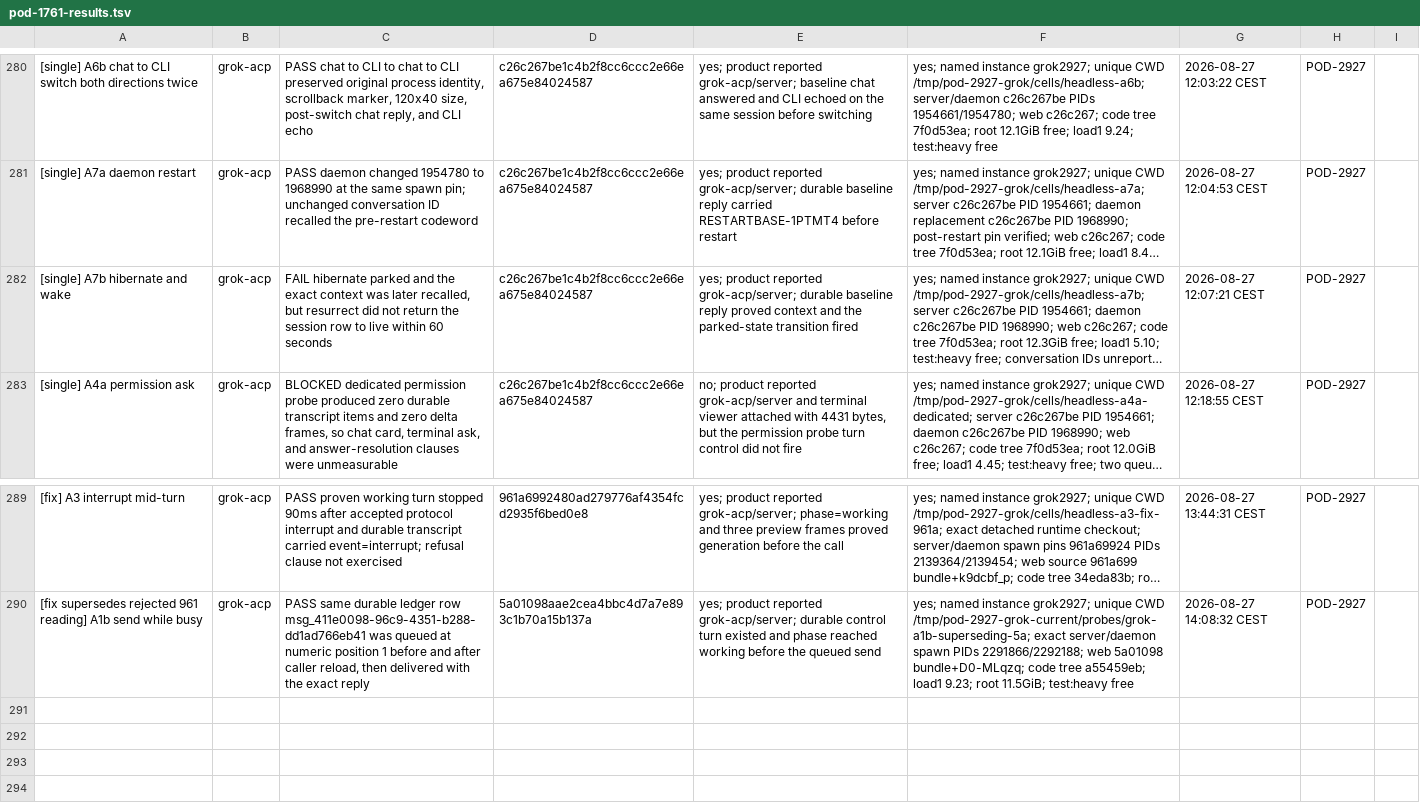
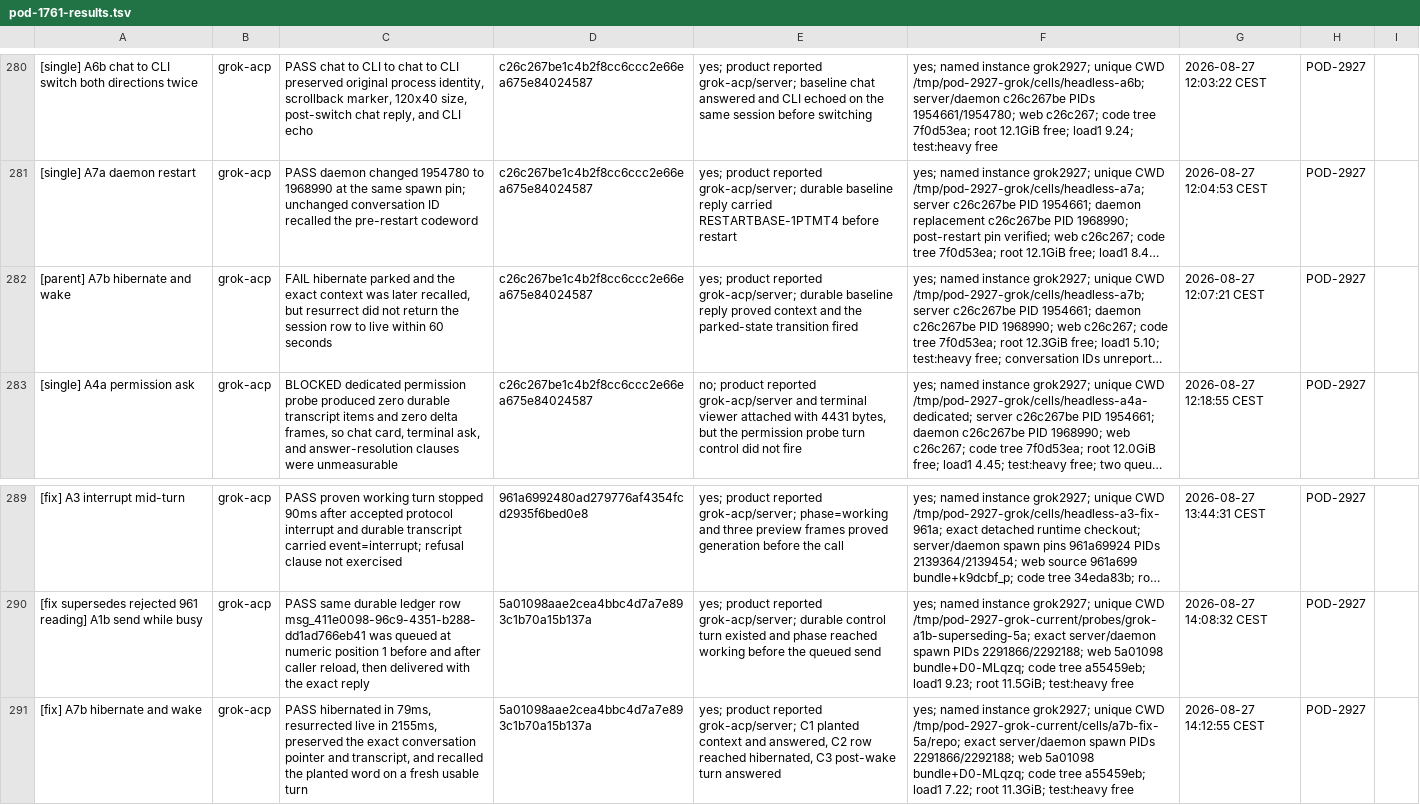
Before and after one commit to madeinorbit/podium, a TSV file: docs/plans/pod-1761-results.tsv, drawn as a sheet; only a part is shown, gaps mark what is left out; long unchanged cells end in …; the diff names each change by its address in the sheet, - before the commit and + after, or states it on an @@ line.

Commit message:
docs(evidence): record Grok A7b fix
Podium-Issue: POD-2927

```diff
--- a/docs/plans/pod-1761-results.tsv
+++ b/docs/plans/pod-1761-results.tsv
-A282: [single] A7b hibernate and wake
+A282: [parent] A7b hibernate and wake
+row 291: [fix] A7b hibernate and wake | grok-acp | PASS hibernated in 79ms, resurrected live in 2155ms, preserved the exact conversation pointer and transcript, and recalled the planted word on a fresh usable turn | 5a01098aae2cea4bbc4d7a7e893c1b70a15b137a | yes; product reported grok-acp/server; C1 planted context and answered, C2 row reached hibernated, C3 post-wake turn answered | yes; named instance grok2927; unique CWD /tmp/pod-2927-grok-current/cells/a7b-fix-5a/repo; exact server/daemon spawn PIDs 2291866/2292188; web 5a01098 bundle+D0-MLqzq; code tree a55459eb; load1 7.22; root 11.3GiB; test:heavy free | 2026-08-27 14:12:55 CEST | POD-2927
```
Also changed, not shown: 2 other files.
